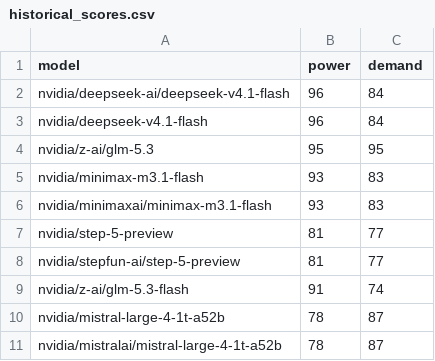
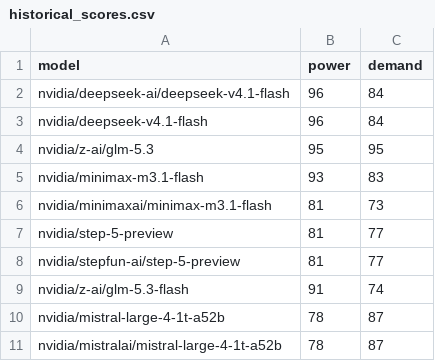
Before and after one commit to Trochez/ai-agent-model-rankings, a CSV file: render_free_nvidia_benchmark/historical_scores.csv, drawn as a sheet; only a part is shown.

Commit message:
Recalibrate MiniMax M3.1 Flash from AA index 29 and verified 428B/23B parameters

```diff
--- a/render_free_nvidia_benchmark/historical_scores.csv
+++ b/render_free_nvidia_benchmark/historical_scores.csv
@@ -5,3 +5,3 @@ nvidia/z-ai/glm-5.3,95,95
 nvidia/minimax-m3.1-flash,93,83
-nvidia/minimaxai/minimax-m3.1-flash,93,83
+nvidia/minimaxai/minimax-m3.1-flash,81,73
 nvidia/step-5-preview,81,77
```
